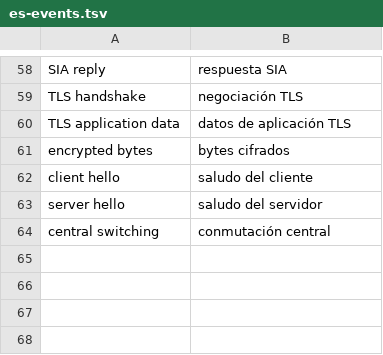
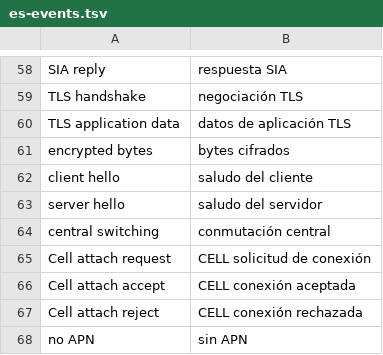
Before and after one commit to ayozetr/netlabcraft, a TSV file: crates/ui-egui/i18n/es-events.tsv, drawn as a sheet; only a part is shown, gaps mark what is left out; the diff names each change by its address in the sheet, - before the commit and + after, or states it on an @@ line.

```diff
--- a/crates/ui-egui/i18n/es-events.tsv
+++ b/crates/ui-egui/i18n/es-events.tsv
+row 65: Cell attach request | CELL solicitud de conexión
+row 66: Cell attach accept | CELL conexión aceptada
+row 67: Cell attach reject | CELL conexión rechazada
+row 68: no APN | sin APN
```
Also changed, not shown: crates/ui-egui/i18n/es.tsv, 21 other files.
